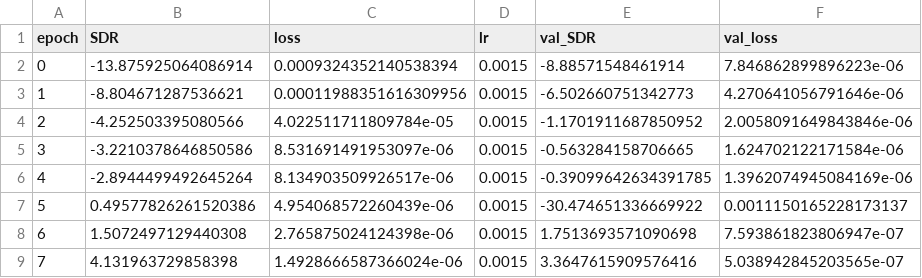
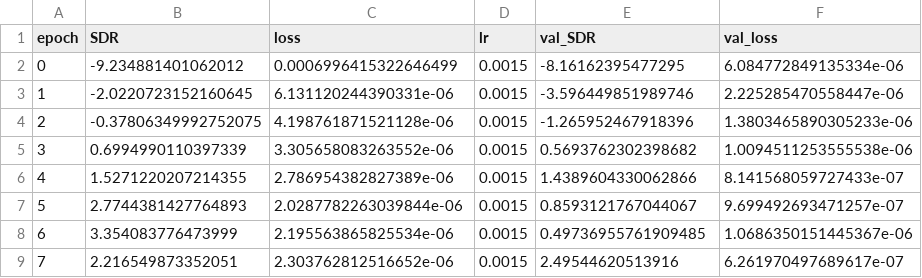
Before and after one commit to lablapse/speech_enhancement, a CSV file: logs/DenoisingCNN_model_best_Test0.csv, drawn as a sheet; only a part is shown; the diff covers the shown part only.

```diff
--- a/logs/DenoisingCNN_model_best_Test0.csv
+++ b/logs/DenoisingCNN_model_best_Test0.csv
@@ -1,9 +1,9 @@
 epoch,SDR,loss,lr,val_SDR,val_loss
-0,-13.875925064086914,0.0009324352140538394,0.0015,-8.88571548461914,7.846862899896223e-06
-1,-8.804671287536621,0.00011988351616309956,0.0015,-6.502660751342773,4.270641056791646e-06
-2,-4.252503395080566,4.022511711809784e-05,0.0015,-1.1701911687850952,2.0058091649843846e-06
-3,-3.2210378646850586,8.531691491953097e-06,0.0015,-0.563284158706665,1.624702122171584e-06
-4,-2.8944499492645264,8.134903509926517e-06,0.0015,-0.39099642634391785,1.3962074945084169e-06
-5,0.49577826261520386,4.954068572260439e-06,0.0015,-30.474651336669922,0.0011150165228173137
-6,1.5072497129440308,2.765875024124398e-06,0.0015,1.7513693571090698,7.593861823806947e-07
-7,4.131963729858398,1.4928666587366024e-06,0.0015,3.3647615909576416,5.038942845203565e-07
+0,-9.234881401062012,0.0006996415322646499,0.0015,-8.16162395477295,6.084772849135334e-06
+1,-2.0220723152160645,6.131120244390331e-06,0.0015,-3.596449851989746,2.225285470558447e-06
+2,-0.37806349992752075,4.198761871521128e-06,0.0015,-1.265952467918396,1.3803465890305233e-06
+3,0.6994990110397339,3.305658083263552e-06,0.0015,0.5693762302398682,1.0094511253555538e-06
+4,1.5271220207214355,2.786954382827389e-06,0.0015,1.4389604330062866,8.141568059727433e-07
+5,2.7744381427764893,2.0287782263039844e-06,0.0015,0.8593121767044067,9.699492693471257e-07
+6,3.354083776473999,2.195563865825534e-06,0.0015,0.49736955761909485,1.0686350151445367e-06
+7,2.216549873352051,2.303762812516652e-06,0.0015,2.49544620513916,6.261970497689617e-07
```
Also changed, not shown: 89 edited cells elsewhere in this file, 4 other files.
